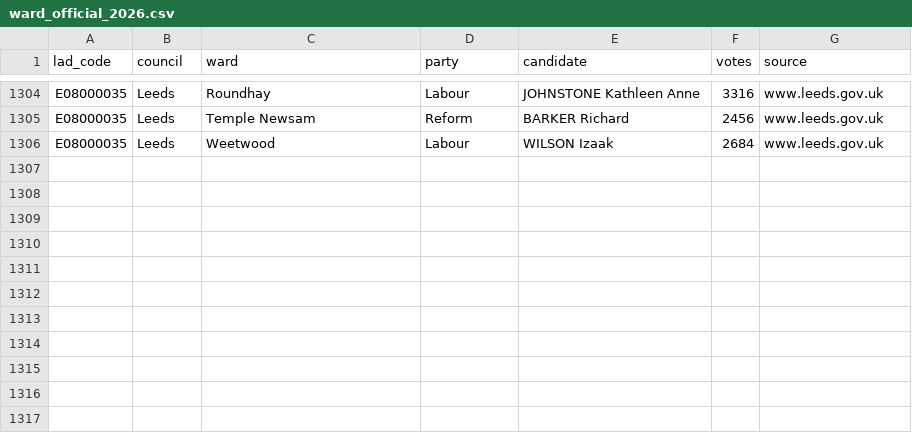
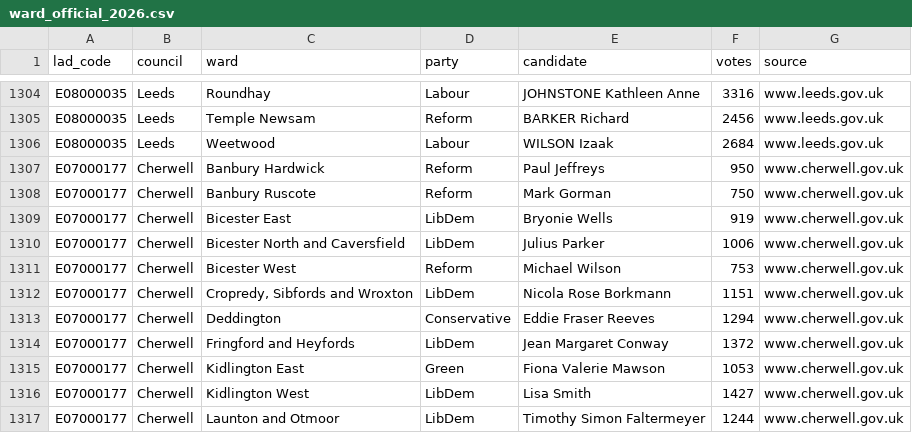
Before and after one commit to MitchellCarey/may-2026-election-correlations, a CSV file: data/source/ward_official_2026.csv, drawn as a sheet; only a part is shown, gaps mark what is left out; the diff names each change by its address in the sheet, - before the commit and + after, or states it on an @@ line.

```diff
--- a/data/source/ward_official_2026.csv
+++ b/data/source/ward_official_2026.csv
+row 1307: E07000177 | Cherwell | Banbury Hardwick | Reform | Paul Jeffreys | 950 | www.cherwell.gov.uk
+row 1308: E07000177 | Cherwell | Banbury Ruscote | Reform | Mark Gorman | 750 | www.cherwell.gov.uk
+row 1309: E07000177 | Cherwell | Bicester East | LibDem | Bryonie Wells | 919 | www.cherwell.gov.uk
+row 1310: E07000177 | Cherwell | Bicester North and Caversfield | LibDem | Julius Parker | 1006 | www.cherwell.gov.uk
+row 1311: E07000177 | Cherwell | Bicester West | Reform | Michael Wilson | 753 | www.cherwell.gov.uk
+row 1312: E07000177 | Cherwell | Cropredy, Sibfords and Wroxton | LibDem | Nicola Rose Borkmann | 1151 | www.cherwell.gov.uk
+row 1313: E07000177 | Cherwell | Deddington | Conservative | Eddie Fraser Reeves | 1294 | www.cherwell.gov.uk
+row 1314: E07000177 | Cherwell | Fringford and Heyfords | LibDem | Jean Margaret Conway | 1372 | www.cherwell.gov.uk
+row 1315: E07000177 | Cherwell | Kidlington East | Green | Fiona Valerie Mawson | 1053 | www.cherwell.gov.uk
+row 1316: E07000177 | Cherwell | Kidlington West | LibDem | Lisa Smith | 1427 | www.cherwell.gov.uk
+row 1317: E07000177 | Cherwell | Launton and Otmoor | LibDem | Timothy Simon Faltermeyer | 1244 | www.cherwell.gov.uk
```
Also changed, not shown: 2 other files.
